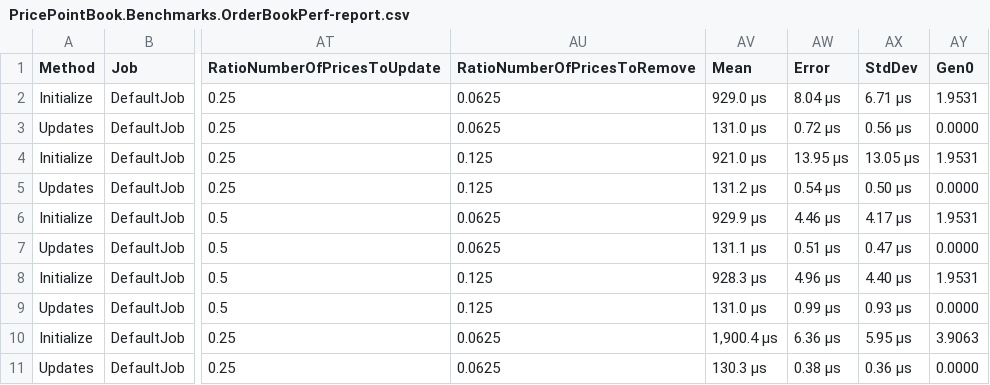
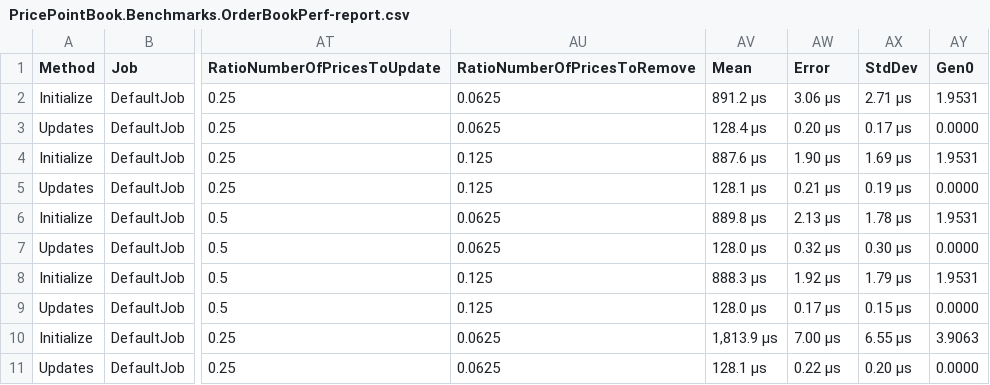
Before and after one commit to paulbares/order-book, a CSV file: PricePointBook.Benchmarks/BenchmarkDotNet.Artifacts/results/PricePointBook.Benchmarks.OrderBookPerf-report.csv, drawn as a sheet; only a part is shown, gaps mark what is left out; the diff covers the shown part only; the diff names each change by its address in the sheet, - before the commit and + after, or states it on an @@ line.

```diff
--- a/PricePointBook.Benchmarks/BenchmarkDotNet.Artifacts/results/PricePointBook.Benchmarks.OrderBookPerf-report.csv
+++ b/PricePointBook.Benchmarks/BenchmarkDotNet.Artifacts/results/PricePointBook.Benchmarks.OrderBookPerf-report.csv
-AV2 (Mean): 929.0 μs
+AV2 (Mean): 891.2 μs
-AW2 (Error): 8.04 μs
+AW2 (Error): 3.06 μs
-AX2 (StdDev): 6.71 μs
+AX2 (StdDev): 2.71 μs
-AV3 (Mean): 131.0 μs
+AV3 (Mean): 128.4 μs
-AW3 (Error): 0.72 μs
+AW3 (Error): 0.20 μs
-AX3 (StdDev): 0.56 μs
+AX3 (StdDev): 0.17 μs
-AV4 (Mean): 921.0 μs
+AV4 (Mean): 887.6 μs
-AW4 (Error): 13.95 μs
+AW4 (Error): 1.90 μs
-AX4 (StdDev): 13.05 μs
+AX4 (StdDev): 1.69 μs
-AV5 (Mean): 131.2 μs
+AV5 (Mean): 128.1 μs
-AW5 (Error): 0.54 μs
+AW5 (Error): 0.21 μs
-AX5 (StdDev): 0.50 μs
+AX5 (StdDev): 0.19 μs
-AV6 (Mean): 929.9 μs
+AV6 (Mean): 889.8 μs
-AW6 (Error): 4.46 μs
+AW6 (Error): 2.13 μs
-AX6 (StdDev): 4.17 μs
+AX6 (StdDev): 1.78 μs
-AV7 (Mean): 131.1 μs
+AV7 (Mean): 128.0 μs
-AW7 (Error): 0.51 μs
+AW7 (Error): 0.32 μs
-AX7 (StdDev): 0.47 μs
+AX7 (StdDev): 0.30 μs
-AV8 (Mean): 928.3 μs
+AV8 (Mean): 888.3 μs
-AW8 (Error): 4.96 μs
+AW8 (Error): 1.92 μs
-AX8 (StdDev): 4.40 μs
+AX8 (StdDev): 1.79 μs
-AV9 (Mean): 131.0 μs
+AV9 (Mean): 128.0 μs
-AW9 (Error): 0.99 μs
+AW9 (Error): 0.17 μs
-AX9 (StdDev): 0.93 μs
+AX9 (StdDev): 0.15 μs
-AV10 (Mean): 1,900.4 μs
+AV10 (Mean): 1,813.9 μs
-AW10 (Error): 6.36 μs
+AW10 (Error): 7.00 μs
-AX10 (StdDev): 5.95 μs
+AX10 (StdDev): 6.55 μs
-AV11 (Mean): 130.3 μs
+AV11 (Mean): 128.1 μs
-AW11 (Error): 0.38 μs
+AW11 (Error): 0.22 μs
-AX11 (StdDev): 0.36 μs
+AX11 (StdDev): 0.20 μs
```
Also changed, not shown: 18 edited cells elsewhere in this file, 3 other files.
